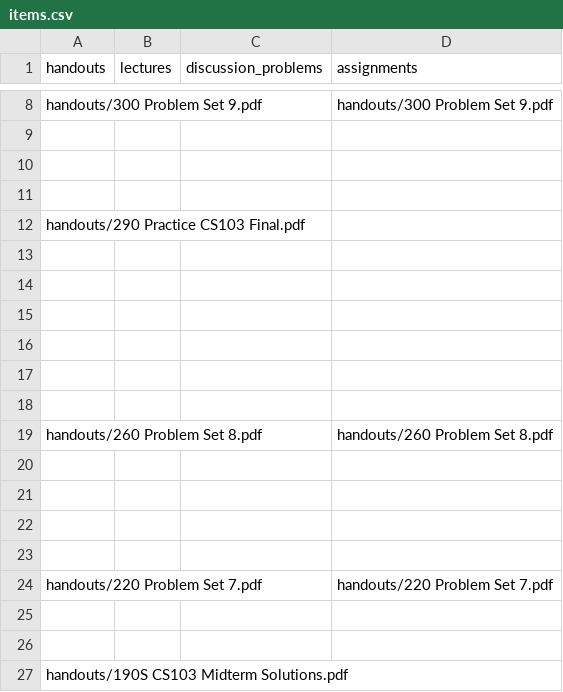
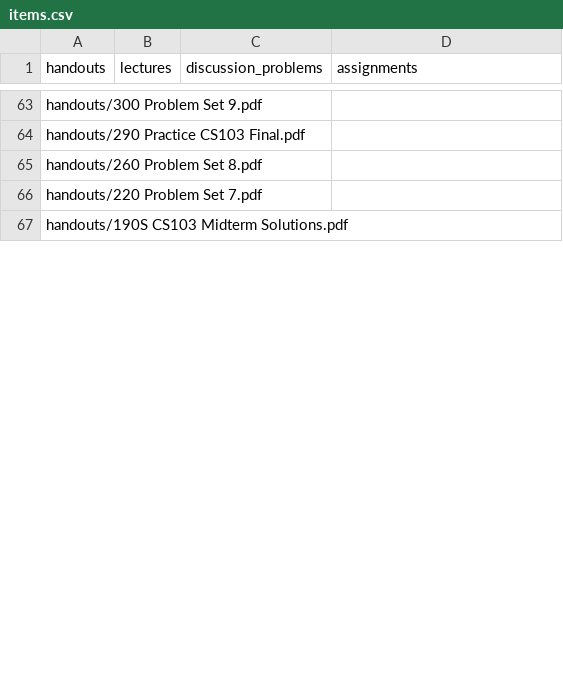
Before and after one commit to C2chenn/WebScraper, a CSV file: noteDownloader/items.csv, drawn as a sheet; only a part is shown, gaps mark what is left out; removed rows and columns are numbered as before the commit, all else as after; the diff covers the shown part only; the diff names each change by its address in the sheet, - before the commit and + after, or states it on an @@ line.

```diff
--- a/noteDownloader/items.csv
+++ b/noteDownloader/items.csv
-D63 (assignments): handouts/300 Problem Set 9.pdf
+D63 (assignments): (empty)
-row 9: (empty)
-row 10: (empty)
-row 11: (empty)
-row 13: (empty)
-row 14: (empty)
-row 15: (empty)
-row 16: (empty)
-row 17: (empty)
-row 18: (empty)
-D65 (assignments): handouts/260 Problem Set 8.pdf
+D65 (assignments): (empty)
-row 20: (empty)
-row 21: (empty)
-row 22: (empty)
-row 23: (empty)
-D66 (assignments): handouts/220 Problem Set 7.pdf
+D66 (assignments): (empty)
-row 25: (empty)
-row 26: (empty)
```
Also changed, not shown: 159 added rows, 30 removed rows and 15 edited cells elsewhere in this file, 1 other file.
